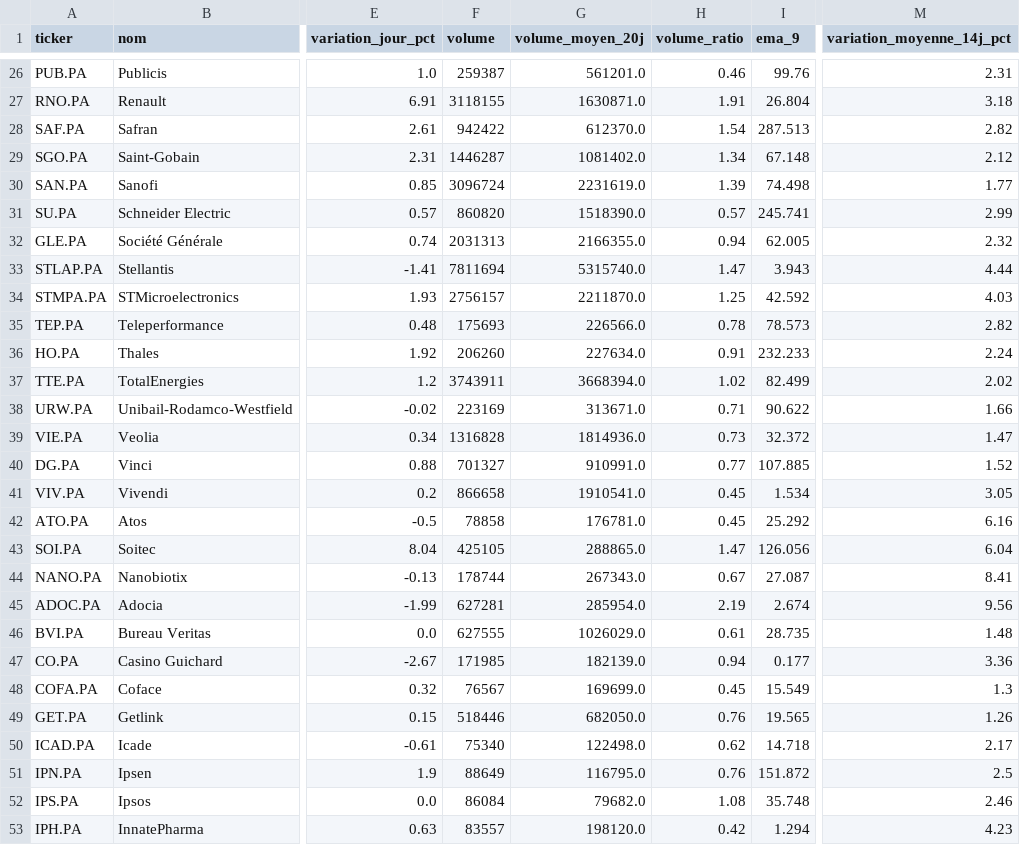
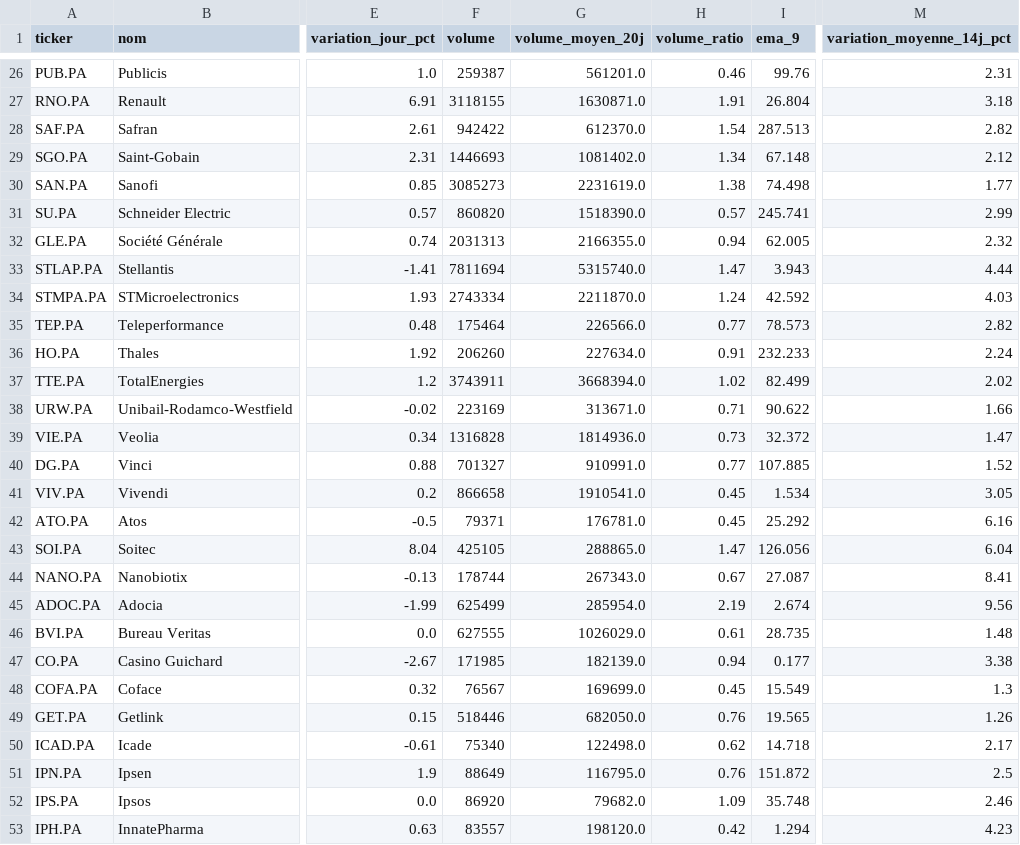
Before and after one commit to Mattaranka/pea-scannerV2.03, a CSV file: data/history/2026-10-29.csv, drawn as a sheet; only a part is shown, gaps mark what is left out; the diff covers the shown part only; the diff names each change by its address in the sheet, - before the commit and + after, or states it on an @@ line.

```diff
--- a/data/history/2026-10-29.csv
+++ b/data/history/2026-10-29.csv
-F29 (volume): 1446287
+F29 (volume): 1446693
-F30 (volume): 3096724
+F30 (volume): 3085273
-H30 (volume_ratio): 1.39
+H30 (volume_ratio): 1.38
-F34 (volume): 2756157
+F34 (volume): 2743334
-H34 (volume_ratio): 1.25
+H34 (volume_ratio): 1.24
-F35 (volume): 175693
+F35 (volume): 175464
-H35 (volume_ratio): 0.78
+H35 (volume_ratio): 0.77
-F42 (volume): 78858
+F42 (volume): 79371
-F45 (volume): 627281
+F45 (volume): 625499
-M47 (variation_moyenne_14j_pct): 3.36
+M47 (variation_moyenne_14j_pct): 3.38
-F52 (volume): 86084
+F52 (volume): 86920
-H52 (volume_ratio): 1.08
+H52 (volume_ratio): 1.09
```
Also changed, not shown: 6 edited cells elsewhere in this file, data/scan_results.csv, 1 other file.
